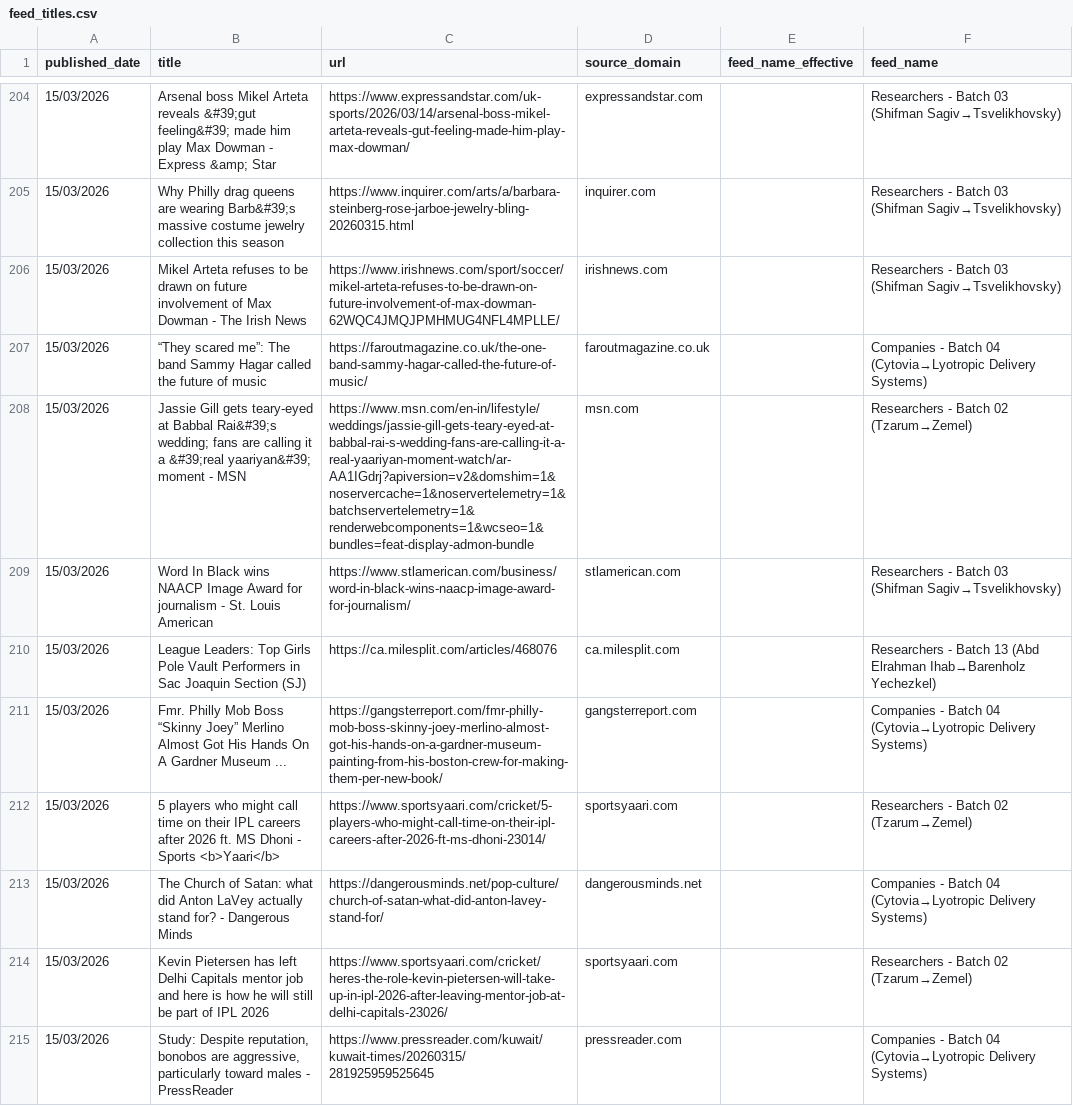
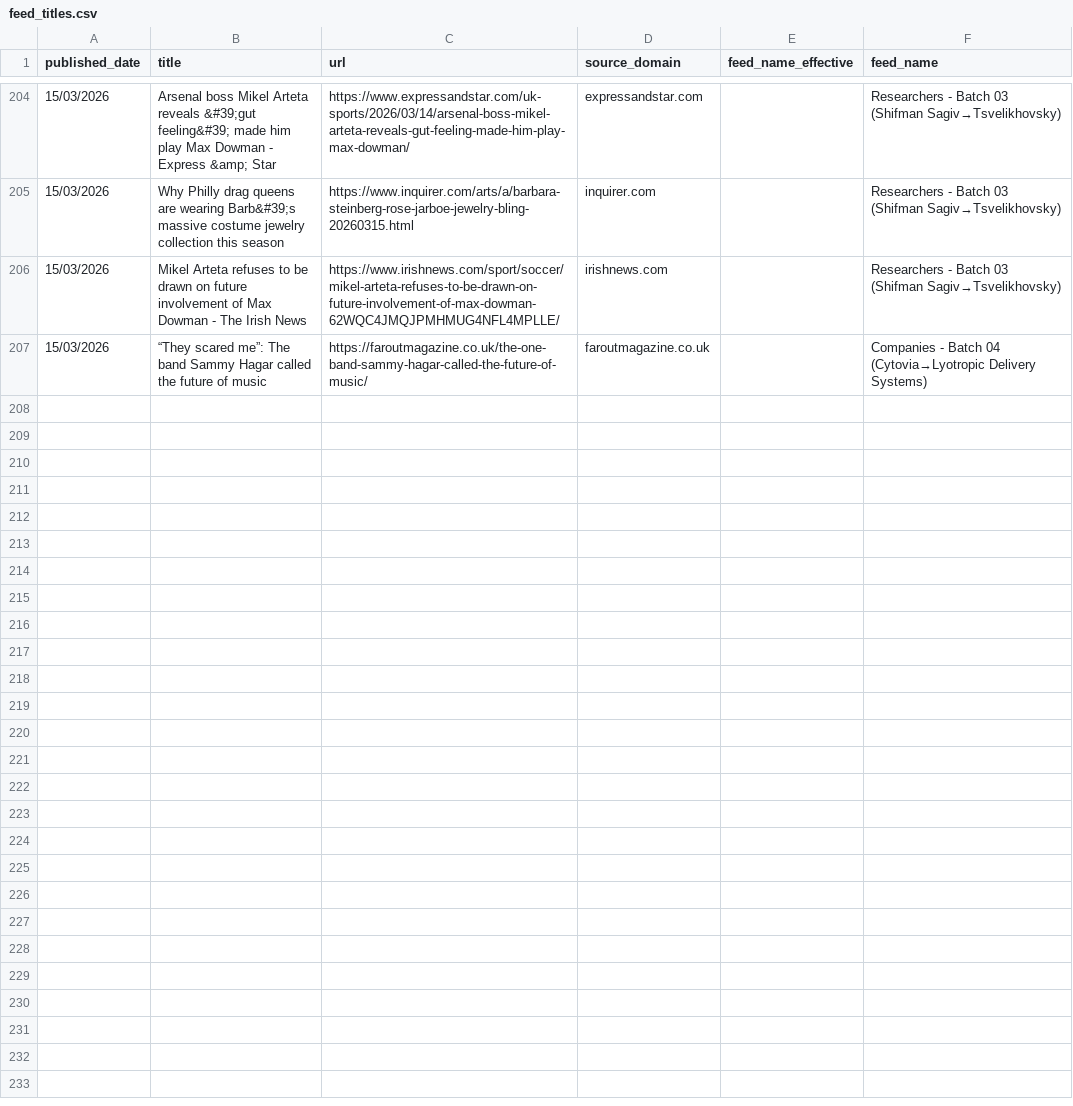
Before and after one commit to elyashivzangen/yissum-science, a CSV file: data_new_updater/feed_titles.csv, drawn as a sheet; only a part is shown, gaps mark what is left out; the diff names each change by its address in the sheet, - before the commit and + after, or states it on an @@ line.

```diff
--- a/data_new_updater/feed_titles.csv
+++ b/data_new_updater/feed_titles.csv
-row 208: 15/03/2026 | Jassie Gill gets teary-eyed at Babbal Rai&#39;s wedding; fans are calling it a &#39;real yaariyan&#39; moment - MSN | https://www.msn.com/en-in/lifestyle/weddings/jassie-gill-gets-teary-eyed-at-babbal-rai-s-wedding-fans-are-calling-it-a-real-yaariyan-moment-watch/ar-AA1IGdrj?apiversion=v2&domshim=1&noservercache=1&noservertelemetry=1&batchservertelemetry=1&renderwebcomponents=1&wcseo=1&bundles=feat-display-admon-bundle | msn.com |  | Researchers - Batch 02 (Tzarum→Zemel)
-row 209: 15/03/2026 | Word In Black wins NAACP Image Award for journalism - St. Louis American | https://www.stlamerican.com/business/word-in-black-wins-naacp-image-award-for-journalism/ | stlamerican.com |  | Researchers - Batch 03 (Shifman Sagiv→Tsvelikhovsky)
-row 210: 15/03/2026 | League Leaders: Top Girls Pole Vault Performers in Sac Joaquin Section (SJ) | https://ca.milesplit.com/articles/468076 | ca.milesplit.com |  | Researchers - Batch 13 (Abd Elrahman Ihab→Barenholz Yechezkel)
-row 211: 15/03/2026 | Fmr. Philly Mob Boss “Skinny Joey” Merlino Almost Got His Hands On A Gardner Museum ... | https://gangsterreport.com/fmr-philly-mob-boss-skinny-joey-merlino-almost-got-his-hands-on-a-gardner-museum-painting-from-his-boston-crew-for-making-them-per-new-book/ | gangsterreport.com |  | Companies - Batch 04 (Cytovia→Lyotropic Delivery Systems)
-row 212: 15/03/2026 | 5 players who might call time on their IPL careers after 2026 ft. MS Dhoni - Sports <b>Yaari</b> | https://www.sportsyaari.com/cricket/5-players-who-might-call-time-on-their-ipl-careers-after-2026-ft-ms-dhoni-23014/ | sportsyaari.com |  | Researchers - Batch 02 (Tzarum→Zemel)
-row 213: 15/03/2026 | The Church of Satan: what did Anton LaVey actually stand for? - Dangerous Minds | https://dangerousminds.net/pop-culture/church-of-satan-what-did-anton-lavey-stand-for/ | dangerousminds.net |  | Companies - Batch 04 (Cytovia→Lyotropic Delivery Systems)
-row 214: 15/03/2026 | Kevin Pietersen has left Delhi Capitals mentor job and here is how he will still be part of IPL 2026 | https://www.sportsyaari.com/cricket/heres-the-role-kevin-pietersen-will-take-up-in-ipl-2026-after-leaving-mentor-job-at-delhi-capitals-23026/ | sportsyaari.com |  | Researchers - Batch 02 (Tzarum→Zemel)
-row 215: 15/03/2026 | Study: Despite reputation, bonobos are aggressive, particularly toward males - PressReader | https://www.pressreader.com/kuwait/kuwait-times/20260315/281925959525645 | pressreader.com |  | Companies - Batch 04 (Cytovia→Lyotropic Delivery Systems)
```
Also changed, not shown: data_new_updater/feed.csv, data_new_updater/feed_compact.csv, 2 other files.
